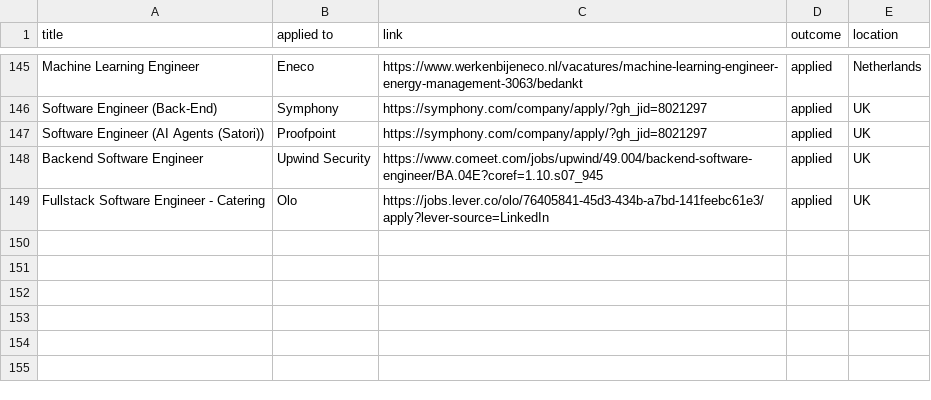
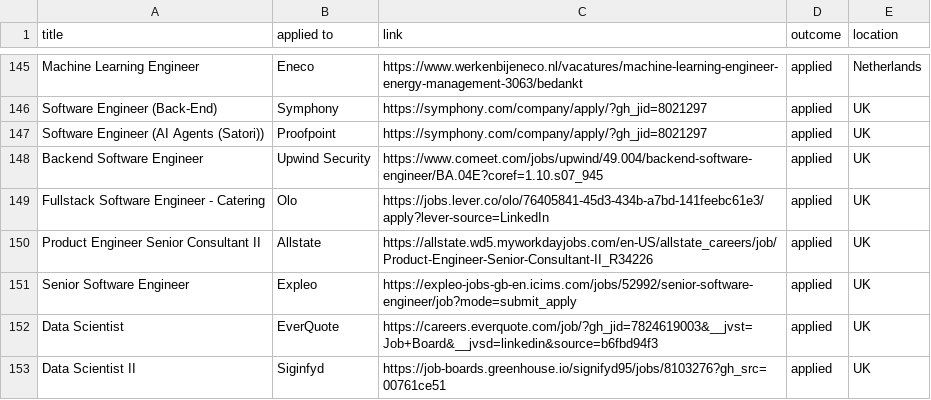
Before and after one commit to ivan020/resume, a CSV file: tracker.csv, drawn as a sheet; only a part is shown, gaps mark what is left out; the diff names each change by its address in the sheet, - before the commit and + after, or states it on an @@ line.

```diff
--- a/tracker.csv
+++ b/tracker.csv
+row 150: Product Engineer Senior Consultant II | Allstate | https://allstate.wd5.myworkdayjobs.com/en-US/allstate_careers/job/Product-Engineer-Senior-Consultant-II_R34226 | applied | UK
+row 151: Senior Software Engineer | Expleo | https://expleo-jobs-gb-en.icims.com/jobs/52992/senior-software-engineer/job?mode=submit_apply | applied | UK
+row 152: Data Scientist | EverQuote | https://careers.everquote.com/job/?gh_jid=7824619003&__jvst=Job+Board&__jvsd=linkedin&source=b6fbd94f3 | applied | UK
+row 153: Data Scientist II | Siginfyd | https://job-boards.greenhouse.io/signifyd95/jobs/8103276?gh_src=00761ce51 | applied | UK
```
Also changed, not shown: 2 other files.
